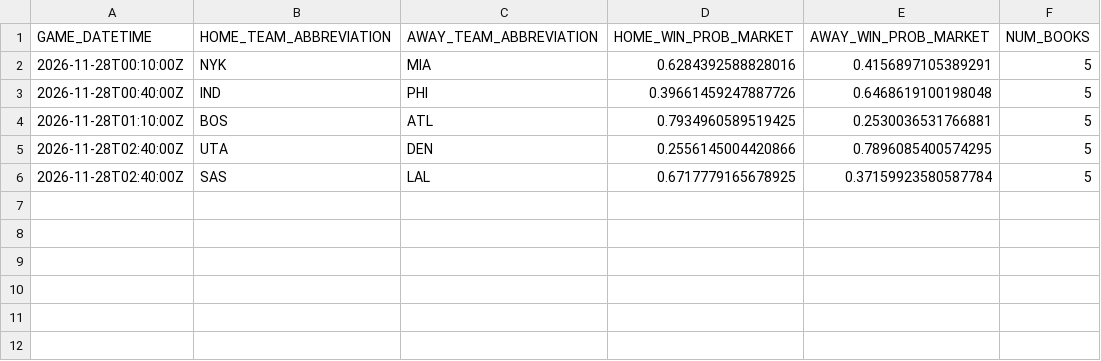
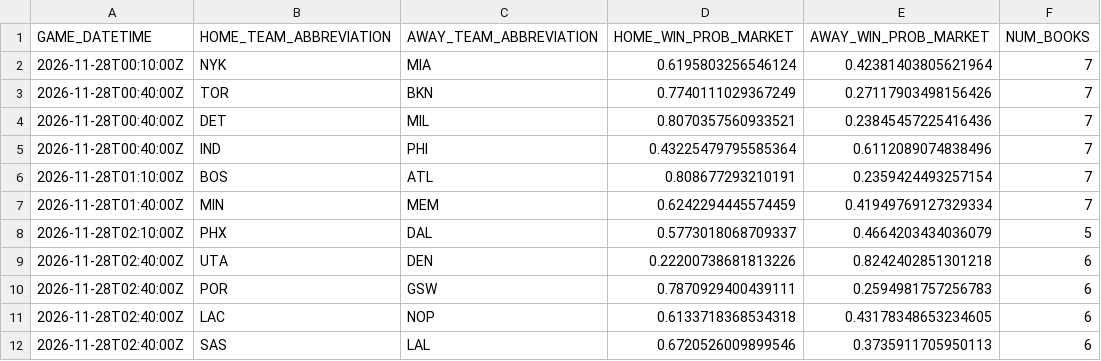
Before and after one commit to manavgupta26012-code/nba-predictor, a CSV file: data/live_odds.csv, drawn as a sheet.

```diff
--- a/data/live_odds.csv
+++ b/data/live_odds.csv
@@ -1,6 +1,12 @@
 GAME_DATETIME,HOME_TEAM_ABBREVIATION,AWAY_TEAM_ABBREVIATION,HOME_WIN_PROB_MARKET,AWAY_WIN_PROB_MARKET,NUM_BOOKS
-2026-11-28T00:10:00Z,NYK,MIA,0.6284392588828016,0.4156897105389291,5
-2026-11-28T00:40:00Z,IND,PHI,0.39661459247887726,0.6468619100198048,5
-2026-11-28T01:10:00Z,BOS,ATL,0.7934960589519425,0.2530036531766881,5
-2026-11-28T02:40:00Z,UTA,DEN,0.2556145004420866,0.7896085400574295,5
-2026-11-28T02:40:00Z,SAS,LAL,0.6717779165678925,0.37159923580587784,5
+2026-11-28T00:10:00Z,NYK,MIA,0.6195803256546124,0.42381403805621964,7
+2026-11-28T00:40:00Z,TOR,BKN,0.7740111029367249,0.27117903498156426,7
+2026-11-28T00:40:00Z,DET,MIL,0.8070357560933521,0.23845457225416436,7
+2026-11-28T00:40:00Z,IND,PHI,0.43225479795585364,0.6112089074838496,7
+2026-11-28T01:10:00Z,BOS,ATL,0.808677293210191,0.2359424493257154,7
+2026-11-28T01:40:00Z,MIN,MEM,0.6242294445574459,0.41949769127329334,7
+2026-11-28T02:10:00Z,PHX,DAL,0.5773018068709337,0.4664203434036079,5
+2026-11-28T02:40:00Z,UTA,DEN,0.22200738681813226,0.8242402851301218,6
+2026-11-28T02:40:00Z,POR,GSW,0.7870929400439111,0.2594981757256783,6
+2026-11-28T02:40:00Z,LAC,NOP,0.6133718368534318,0.43178348653234605,6
+2026-11-28T02:40:00Z,SAS,LAL,0.6720526009899546,0.3735911705950113,6
```
